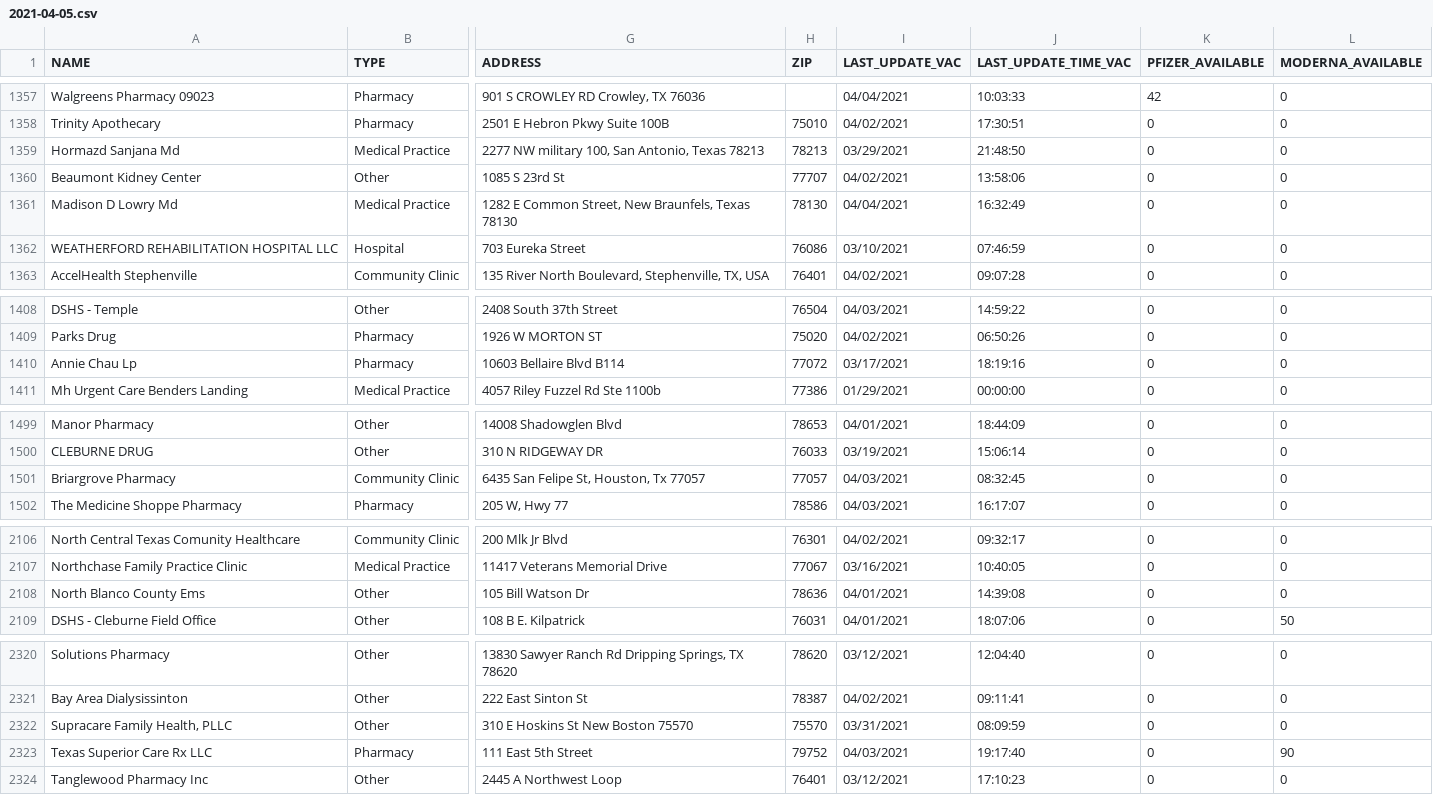
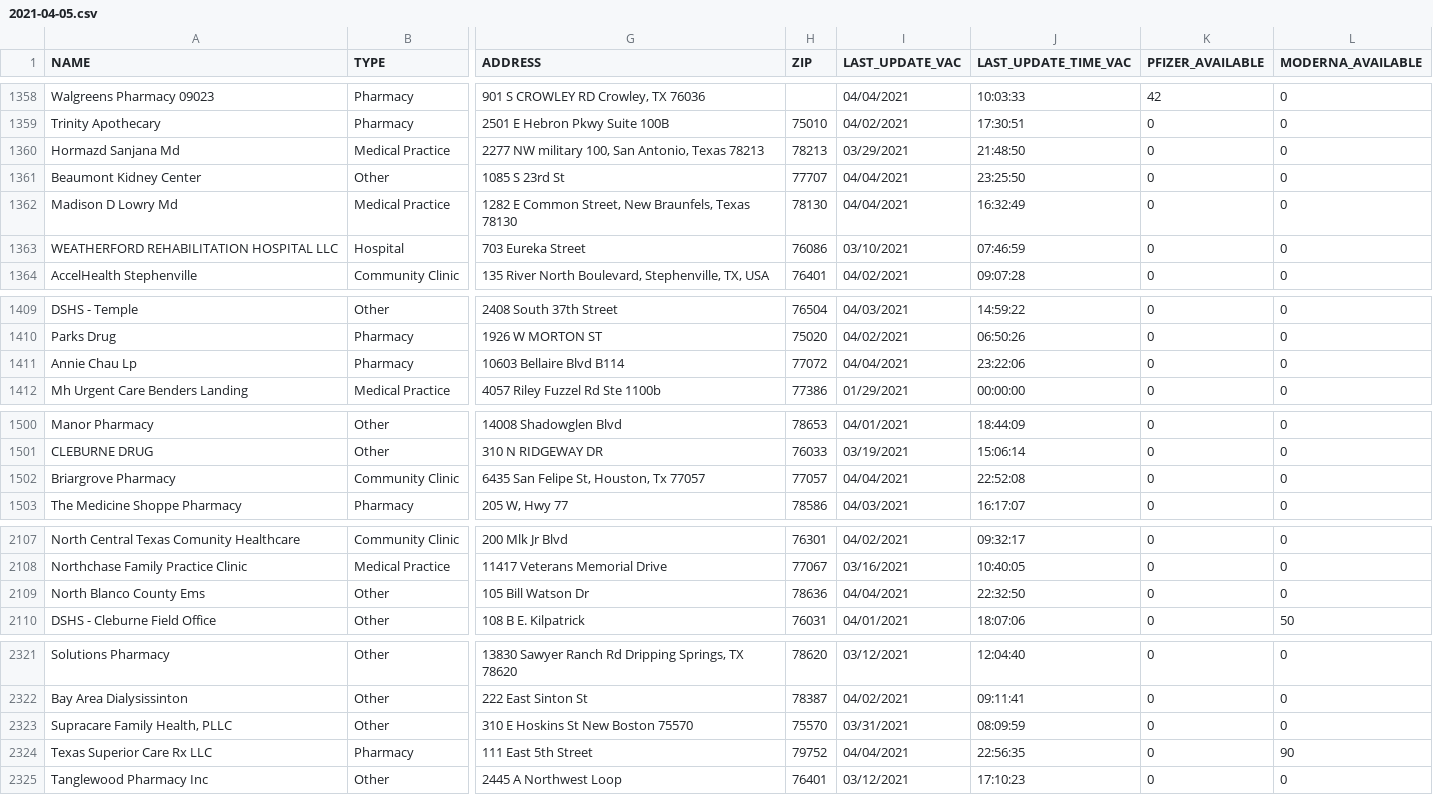
Before and after one commit to jsonkao/vaccination-data, a CSV file: texas/2021-04-05.csv, drawn as a sheet; only a part is shown, gaps mark what is left out; addresses are those after the commit; the diff covers the shown part only; the diff names each change by its address in the sheet, - before the commit and + after, or states it on an @@ line.

Commit message:
Vaccine data update via GitHub Actions

```diff
--- a/texas/2021-04-05.csv
+++ b/texas/2021-04-05.csv
-I1361 (LAST_UPDATE_VAC): 04/02/2021
+I1361 (LAST_UPDATE_VAC): 04/04/2021
-J1361 (LAST_UPDATE_TIME_VAC): 13:58:06
+J1361 (LAST_UPDATE_TIME_VAC): 23:25:50
-I1411 (LAST_UPDATE_VAC): 03/17/2021
+I1411 (LAST_UPDATE_VAC): 04/04/2021
-J1411 (LAST_UPDATE_TIME_VAC): 18:19:16
+J1411 (LAST_UPDATE_TIME_VAC): 23:22:06
-I1502 (LAST_UPDATE_VAC): 04/03/2021
+I1502 (LAST_UPDATE_VAC): 04/04/2021
-J1502 (LAST_UPDATE_TIME_VAC): 08:32:45
+J1502 (LAST_UPDATE_TIME_VAC): 22:52:08
-I2109 (LAST_UPDATE_VAC): 04/01/2021
+I2109 (LAST_UPDATE_VAC): 04/04/2021
-J2109 (LAST_UPDATE_TIME_VAC): 14:39:08
+J2109 (LAST_UPDATE_TIME_VAC): 22:32:50
-I2324 (LAST_UPDATE_VAC): 04/03/2021
+I2324 (LAST_UPDATE_VAC): 04/04/2021
-J2324 (LAST_UPDATE_TIME_VAC): 19:17:40
+J2324 (LAST_UPDATE_TIME_VAC): 22:56:35
```
Also changed, not shown: 2 added rows, 2 removed rows, 1 moved row and 18 edited cells elsewhere in this file.
